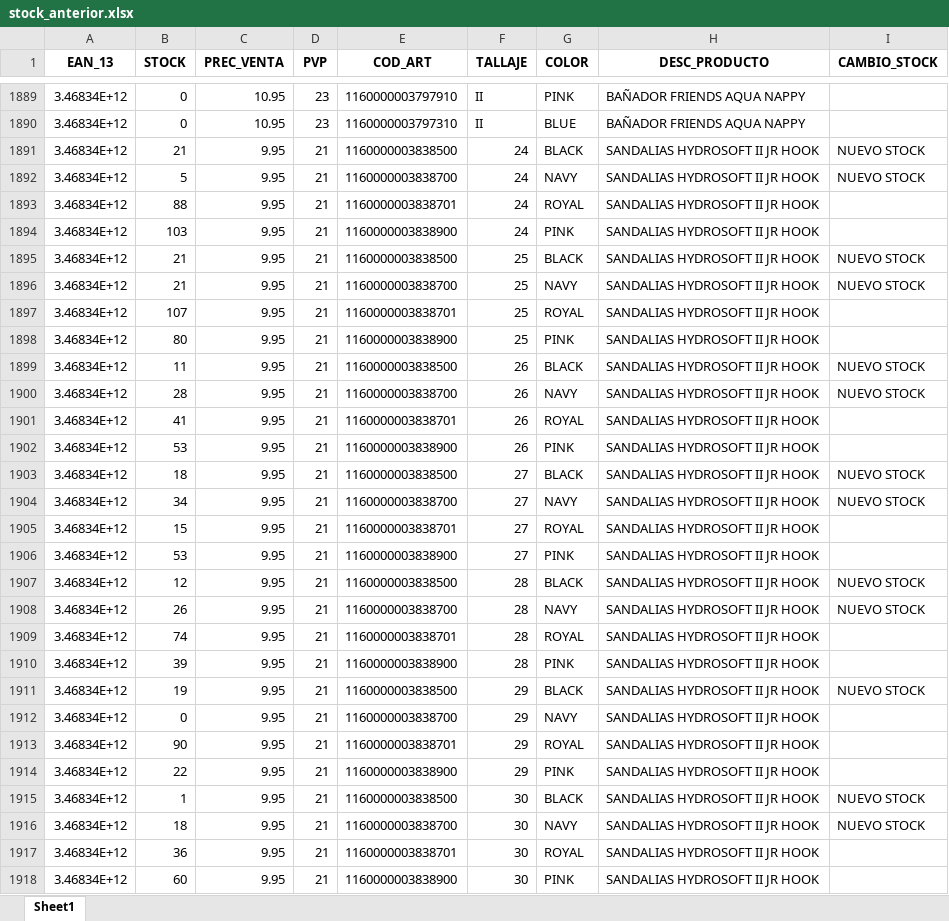
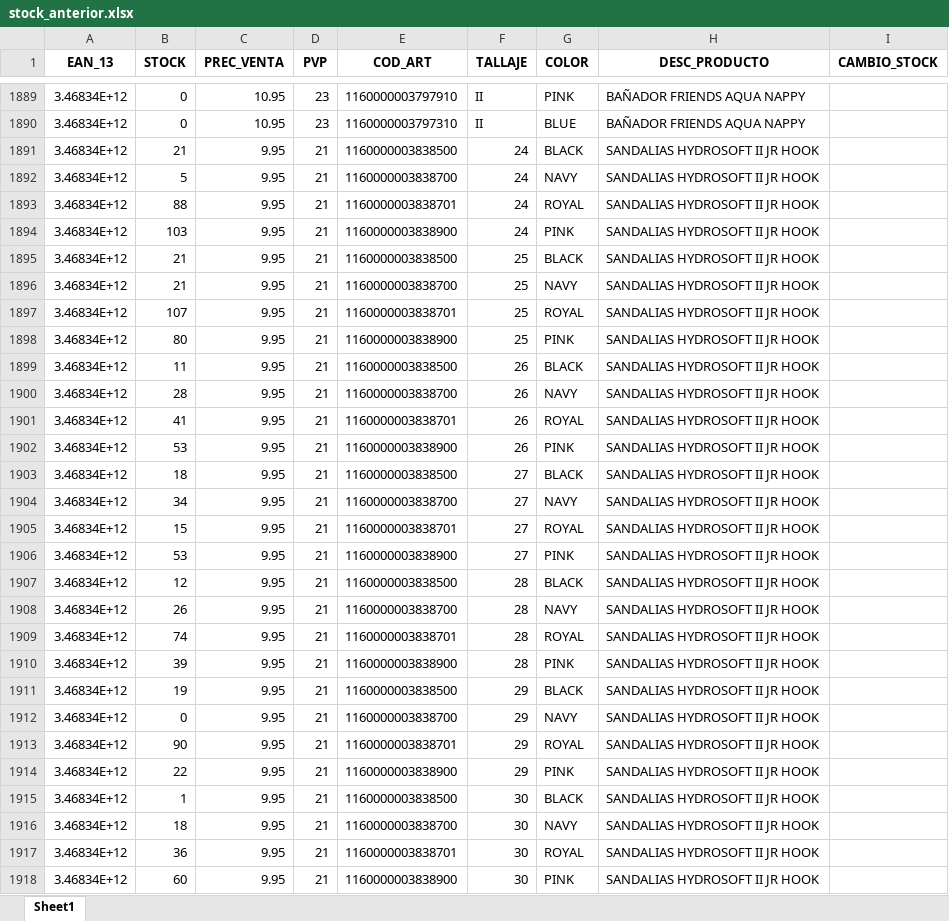
Before and after one commit to diazvjuanjo/stock_alert, an Excel workbook: stock_anterior.xlsx, sheet Sheet1, drawn as a sheet; only a part is shown, gaps mark what is left out; values as stored, in another font and other column widths than the file's, no borders; the diff covers the shown part only; the diff names each change by its address in the sheet, - before the commit and + after, or states it on an @@ line.

```diff
--- a/stock_anterior.xlsx (sheet Sheet1)
+++ b/stock_anterior.xlsx (sheet Sheet1)
-I1891:I1892 (CAMBIO_STOCK): NUEVO STOCK
+I1891:I1892 (CAMBIO_STOCK): (empty)
-I1895:I1896 (CAMBIO_STOCK): NUEVO STOCK
+I1895:I1896 (CAMBIO_STOCK): (empty)
-I1899:I1900 (CAMBIO_STOCK): NUEVO STOCK
+I1899:I1900 (CAMBIO_STOCK): (empty)
-I1903:I1904 (CAMBIO_STOCK): NUEVO STOCK
+I1903:I1904 (CAMBIO_STOCK): (empty)
-I1907:I1908 (CAMBIO_STOCK): NUEVO STOCK
+I1907:I1908 (CAMBIO_STOCK): (empty)
-I1911 (CAMBIO_STOCK): NUEVO STOCK
+I1911 (CAMBIO_STOCK): (empty)
-I1915:I1916 (CAMBIO_STOCK): NUEVO STOCK
+I1915:I1916 (CAMBIO_STOCK): (empty)
```
Also changed, not shown: 500 edited cells elsewhere in this sheet.
